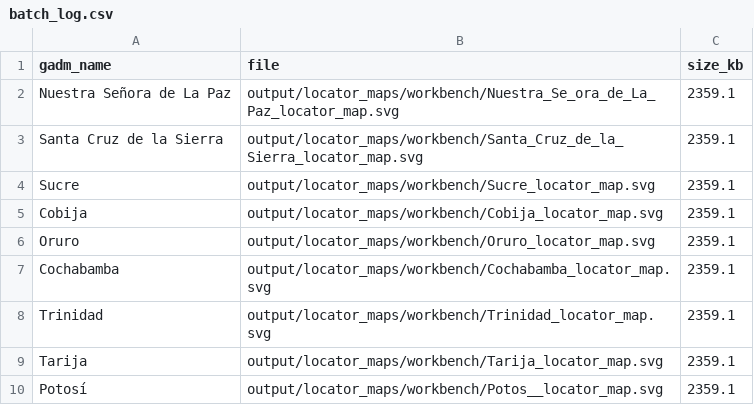
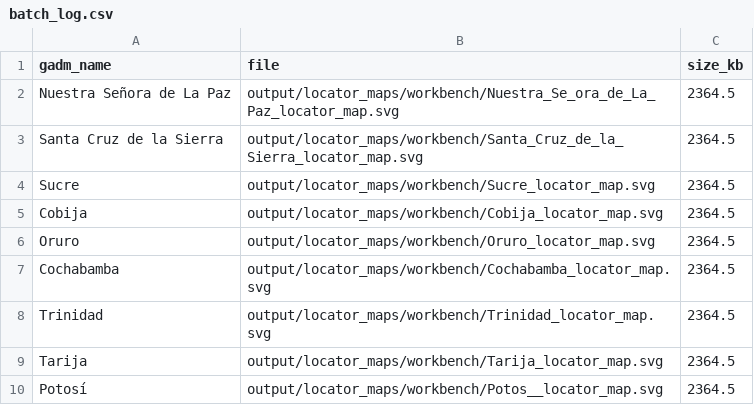
Before and after one commit to CarwilB/wiki-graph, a CSV file: output/locator_maps/workbench/batch_log.csv, drawn as a sheet.

Commit message:
Functional municipal locator maps!

```diff
--- a/output/locator_maps/workbench/batch_log.csv
+++ b/output/locator_maps/workbench/batch_log.csv
@@ -1,10 +1,10 @@
 "gadm_name","file","size_kb"
-"Nuestra Señora de La Paz","output/locator_maps/workbench/Nuestra_Se_ora_de_La_Paz_locator_map.svg",2359.1
-"Santa Cruz de la Sierra","output/locator_maps/workbench/Santa_Cruz_de_la_Sierra_locator_map.svg",2359.1
-"Sucre","output/locator_maps/workbench/Sucre_locator_map.svg",2359.1
-"Cobija","output/locator_maps/workbench/Cobija_locator_map.svg",2359.1
-"Oruro","output/locator_maps/workbench/Oruro_locator_map.svg",2359.1
-"Cochabamba","output/locator_maps/workbench/Cochabamba_locator_map.svg",2359.1
-"Trinidad","output/locator_maps/workbench/Trinidad_locator_map.svg",2359.1
-"Tarija","output/locator_maps/workbench/Tarija_locator_map.svg",2359.1
-"Potosí","output/locator_maps/workbench/Potos__locator_map.svg",2359.1
+"Nuestra Señora de La Paz","output/locator_maps/workbench/Nuestra_Se_ora_de_La_Paz_locator_map.svg",2364.5
+"Santa Cruz de la Sierra","output/locator_maps/workbench/Santa_Cruz_de_la_Sierra_locator_map.svg",2364.5
+"Sucre","output/locator_maps/workbench/Sucre_locator_map.svg",2364.5
+"Cobija","output/locator_maps/workbench/Cobija_locator_map.svg",2364.5
+"Oruro","output/locator_maps/workbench/Oruro_locator_map.svg",2364.5
+"Cochabamba","output/locator_maps/workbench/Cochabamba_locator_map.svg",2364.5
+"Trinidad","output/locator_maps/workbench/Trinidad_locator_map.svg",2364.5
+"Tarija","output/locator_maps/workbench/Tarija_locator_map.svg",2364.5
+"Potosí","output/locator_maps/workbench/Potos__locator_map.svg",2364.5
```
Also changed, not shown: 10 other files.
